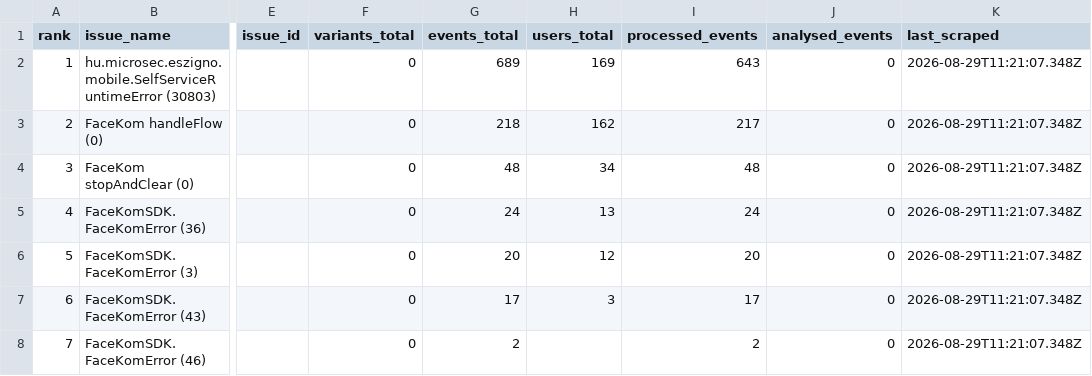
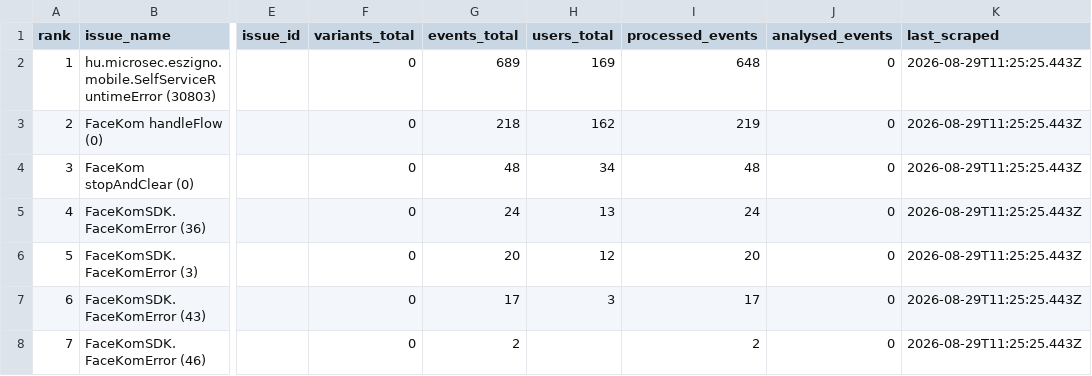
Before and after one commit to glizik/GFK, a CSV file: data/issues_3.8.2.csv, drawn as a sheet; only a part is shown, gaps mark what is left out; the diff names each change by its address in the sheet, - before the commit and + after, or states it on an @@ line.

```diff
--- a/data/issues_3.8.2.csv
+++ b/data/issues_3.8.2.csv
-I2 (processed_events): 643
+I2 (processed_events): 648
-K2:K8 (last_scraped): 2026-08-29T11:21:07.348Z
+K2:K8 (last_scraped): 2026-08-29T11:25:25.443Z
-I3 (processed_events): 217
+I3 (processed_events): 219
```
Also changed, not shown: 2 other files.
